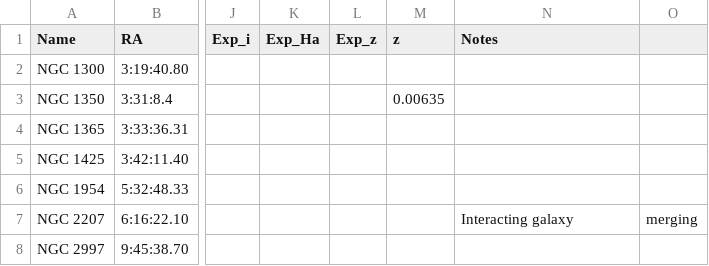
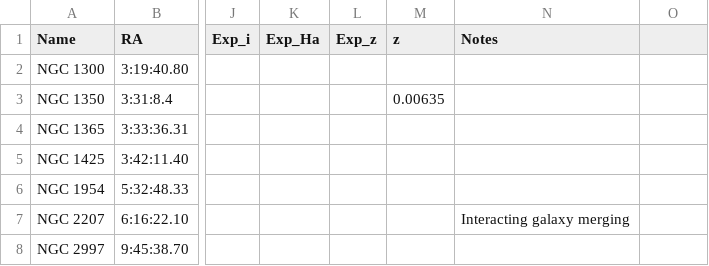
Before and after one commit to jhartke/LaSillaRepo2020, a CSV file: targets/backup_targets.csv, drawn as a sheet; only a part is shown, gaps mark what is left out; the diff names each change by its address in the sheet, - before the commit and + after, or states it on an @@ line.

Commit message:
Update backup_targets.csv

```diff
--- a/targets/backup_targets.csv
+++ b/targets/backup_targets.csv
-N7 (Notes): Interacting galaxy
+N7 (Notes): Interacting galaxy merging
-O7: merging
+O7: (empty)
```
